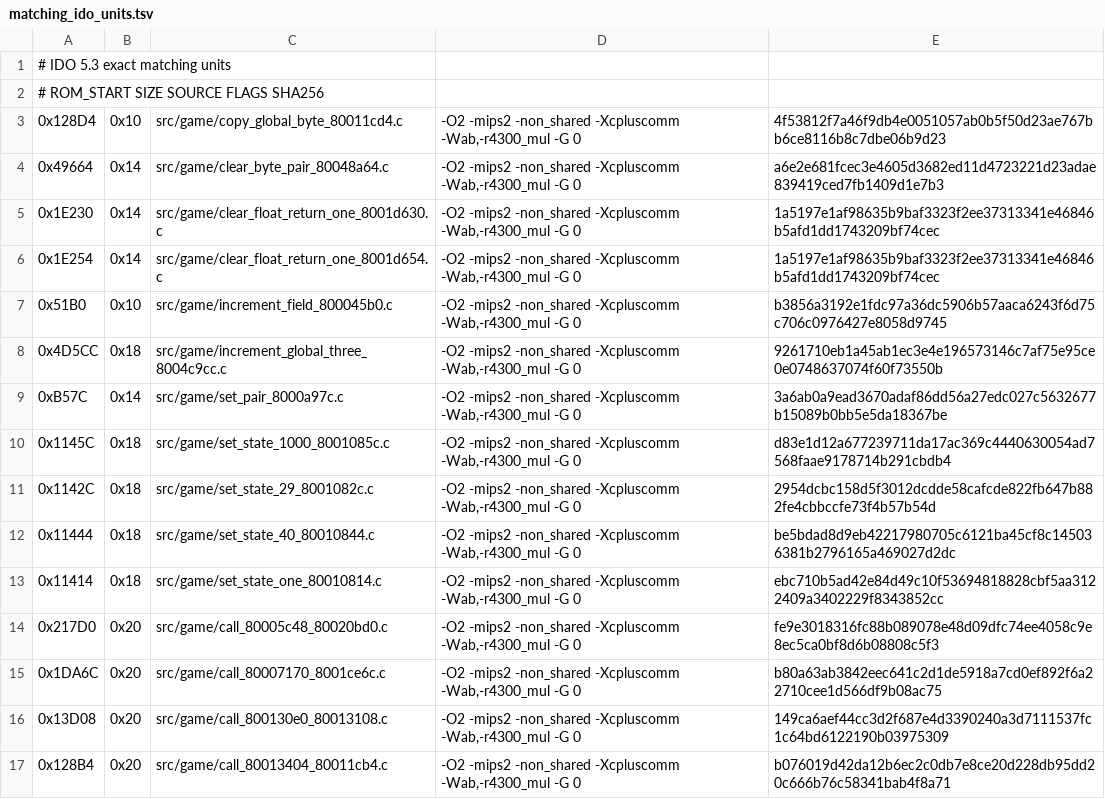
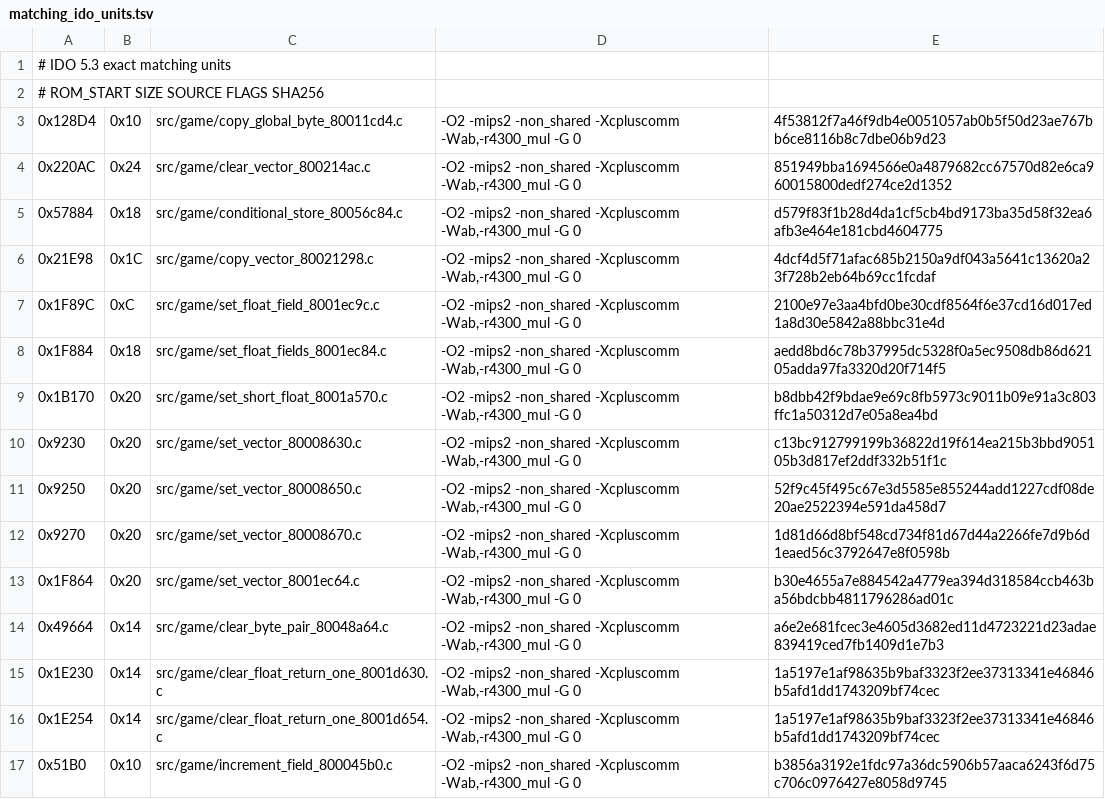
Before and after one commit to TheGh0stShip/Nagano-Winter-Olympics-98-N64, a TSV file: config/us/matching_ido_units.tsv, drawn as a sheet; only a part is shown; the shorter side is filled out with more unchanged rows.

Commit message:
Match vector and record helpers

```diff
--- a/config/us/matching_ido_units.tsv
+++ b/config/us/matching_ido_units.tsv
@@ -3,2 +3,12 @@
 0x128D4	0x10	src/game/copy_global_byte_80011cd4.c	-O2 -mips2 -non_shared -Xcpluscomm -Wab,-r4300_mul -G 0	4f53812f7a46f9db4e0051057ab0b5f50d23ae767bb6ce8116b8c7dbe06b9d23
+0x220AC	0x24	src/game/clear_vector_800214ac.c	-O2 -mips2 -non_shared -Xcpluscomm -Wab,-r4300_mul -G 0	851949bba1694566e0a4879682cc67570d82e6ca960015800dedf274ce2d1352
+0x57884	0x18	src/game/conditional_store_80056c84.c	-O2 -mips2 -non_shared -Xcpluscomm -Wab,-r4300_mul -G 0	d579f83f1b28d4da1cf5cb4bd9173ba35d58f32ea6afb3e464e181cbd4604775
+0x21E98	0x1C	src/game/copy_vector_80021298.c	-O2 -mips2 -non_shared -Xcpluscomm -Wab,-r4300_mul -G 0	4dcf4d5f71afac685b2150a9df043a5641c13620a23f728b2eb64b69cc1fcdaf
+0x1F89C	0xC	src/game/set_float_field_8001ec9c.c	-O2 -mips2 -non_shared -Xcpluscomm -Wab,-r4300_mul -G 0	2100e97e3aa4bfd0be30cdf8564f6e37cd16d017ed1a8d30e5842a88bbc31e4d
+0x1F884	0x18	src/game/set_float_fields_8001ec84.c	-O2 -mips2 -non_shared -Xcpluscomm -Wab,-r4300_mul -G 0	aedd8bd6c78b37995dc5328f0a5ec9508db86d62105adda97fa3320d20f714f5
+0x1B170	0x20	src/game/set_short_float_8001a570.c	-O2 -mips2 -non_shared -Xcpluscomm -Wab,-r4300_mul -G 0	b8dbb42f9bdae9e69c8fb5973c9011b09e91a3c803ffc1a50312d7e05a8ea4bd
+0x9230	0x20	src/game/set_vector_80008630.c	-O2 -mips2 -non_shared -Xcpluscomm -Wab,-r4300_mul -G 0	c13bc912799199b36822d19f614ea215b3bbd905105b3d817ef2ddf332b51f1c
+0x9250	0x20	src/game/set_vector_80008650.c	-O2 -mips2 -non_shared -Xcpluscomm -Wab,-r4300_mul -G 0	52f9c45f495c67e3d5585e855244add1227cdf08de20ae2522394e591da458d7
+0x9270	0x20	src/game/set_vector_80008670.c	-O2 -mips2 -non_shared -Xcpluscomm -Wab,-r4300_mul -G 0	1d81d66d8bf548cd734f81d67d44a2266fe7d9b6d1eaed56c3792647e8f0598b
+0x1F864	0x20	src/game/set_vector_8001ec64.c	-O2 -mips2 -non_shared -Xcpluscomm -Wab,-r4300_mul -G 0	b30e4655a7e884542a4779ea394d318584ccb463ba56bdcbb4811796286ad01c
 0x49664	0x14	src/game/clear_byte_pair_80048a64.c	-O2 -mips2 -non_shared -Xcpluscomm -Wab,-r4300_mul -G 0	a6e2e681fcec3e4605d3682ed11d4723221d23adae839419ced7fb1409d1e7b3
```
Also changed, not shown: config/us/matching_kmc_as_units.tsv, 14 other files.
